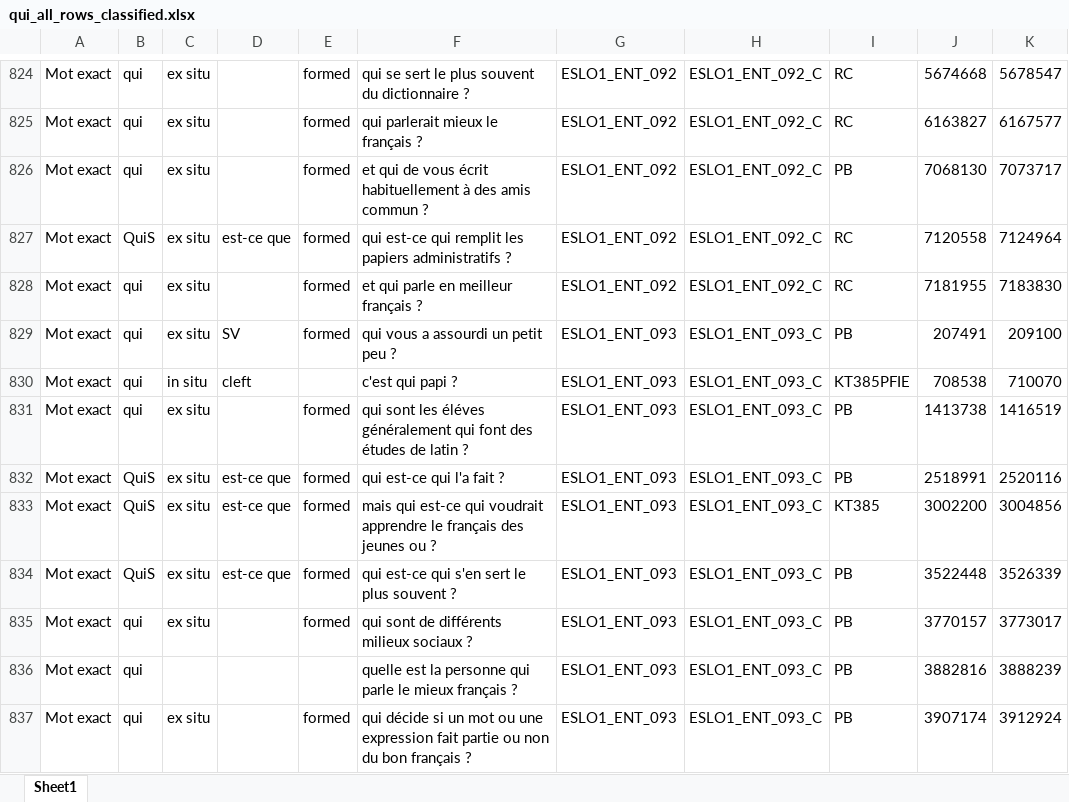
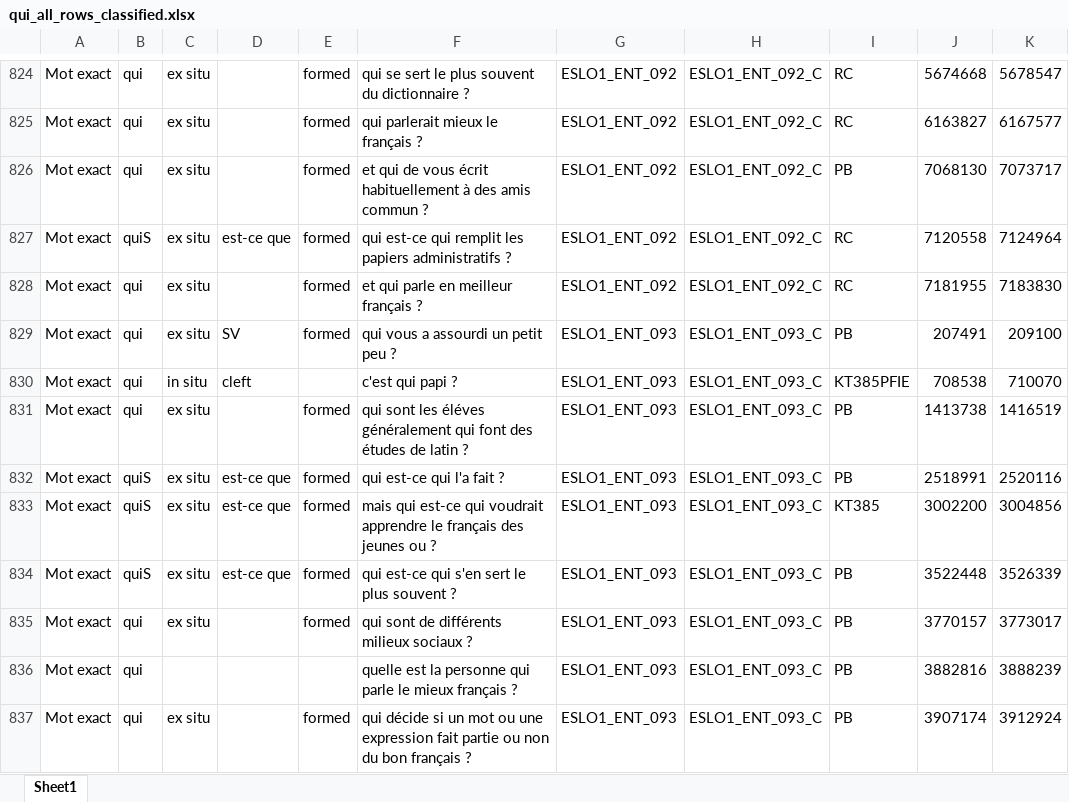
Before and after one commit to CaterinaBi/interrogatives-corpus-work, an Excel workbook: sorted_data/qui/qui_all_rows_classified.xlsx, sheet Sheet1, drawn as a sheet; only a part is shown, gaps mark what is left out; values as stored, in another font and other column widths than the file's, no borders; the diff covers the shown part only; the diff names each change by its address in the sheet, - before the commit and + after, or states it on an @@ line.

```diff
--- a/sorted_data/qui/qui_all_rows_classified.xlsx (sheet Sheet1)
+++ b/sorted_data/qui/qui_all_rows_classified.xlsx (sheet Sheet1)
-B827: QuiS
+B827: quiS
-B832:B834: QuiS
+B832:B834: quiS
```
Also changed, not shown: 251 edited cells elsewhere in this sheet, 2 other files.
